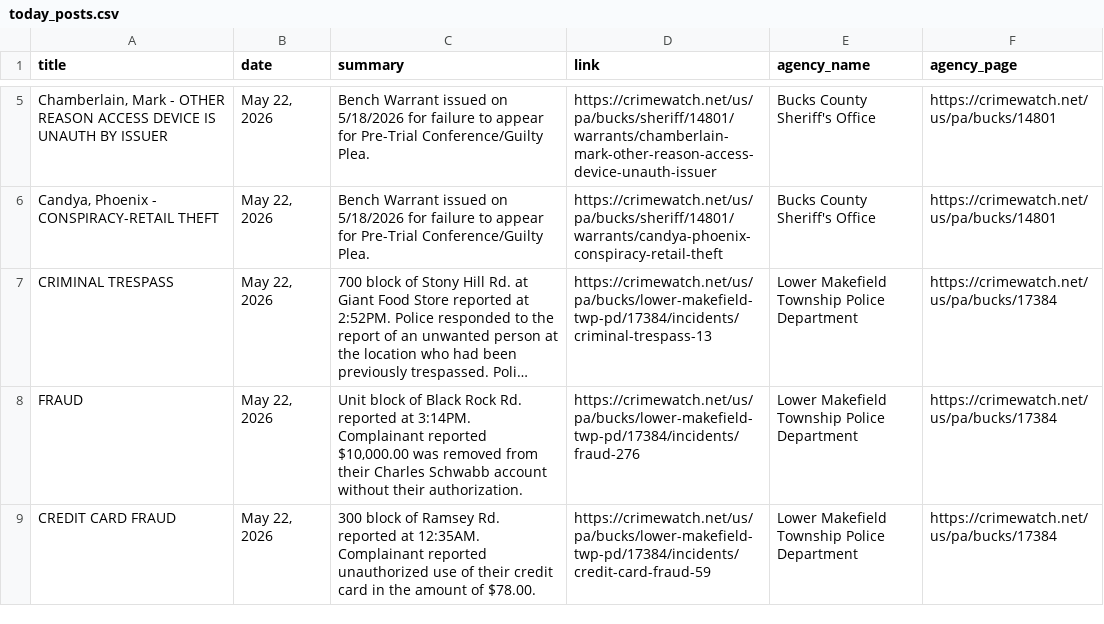
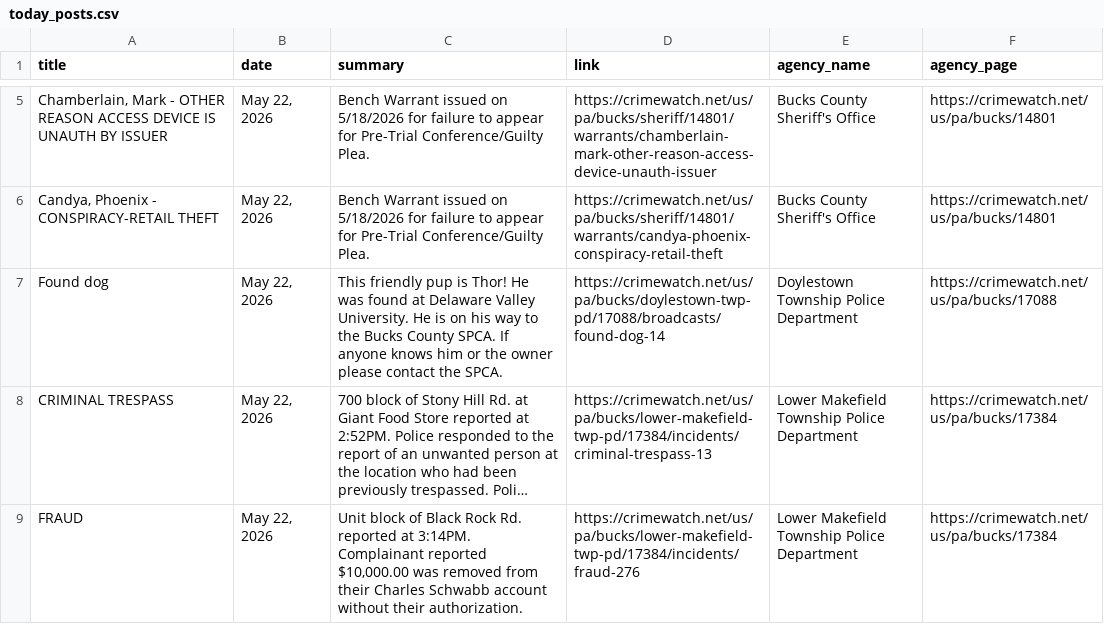
Before and after one commit to CUlleryUSATRepos/BucksCrimeWatchRepo, a CSV file: scripts/data/today_posts.csv, drawn as a sheet; only a part is shown, gaps mark what is left out; the shorter side is filled out with more unchanged rows; long unchanged cells end in …; the diff names each change by its address in the sheet, - before the commit and + after, or states it on an @@ line.

Commit message:
Auto update CrimeWatch dashboard

```diff
--- a/scripts/data/today_posts.csv
+++ b/scripts/data/today_posts.csv
+row 7: Found dog | May 22, 2026 | This friendly pup is Thor! He was found at Delaware Valley University. He is on his way to the Bucks County SPCA. If anyone knows him or the owner please contact the SPCA. | https://crimewatch.net/us/pa/bucks/doylestown-twp-pd/17088/broadcasts/found-dog-14 | Doylestown Township Police Department | https://crimewatch.net/us/pa/bucks/17088
```
Also changed, not shown: 1 other file.
